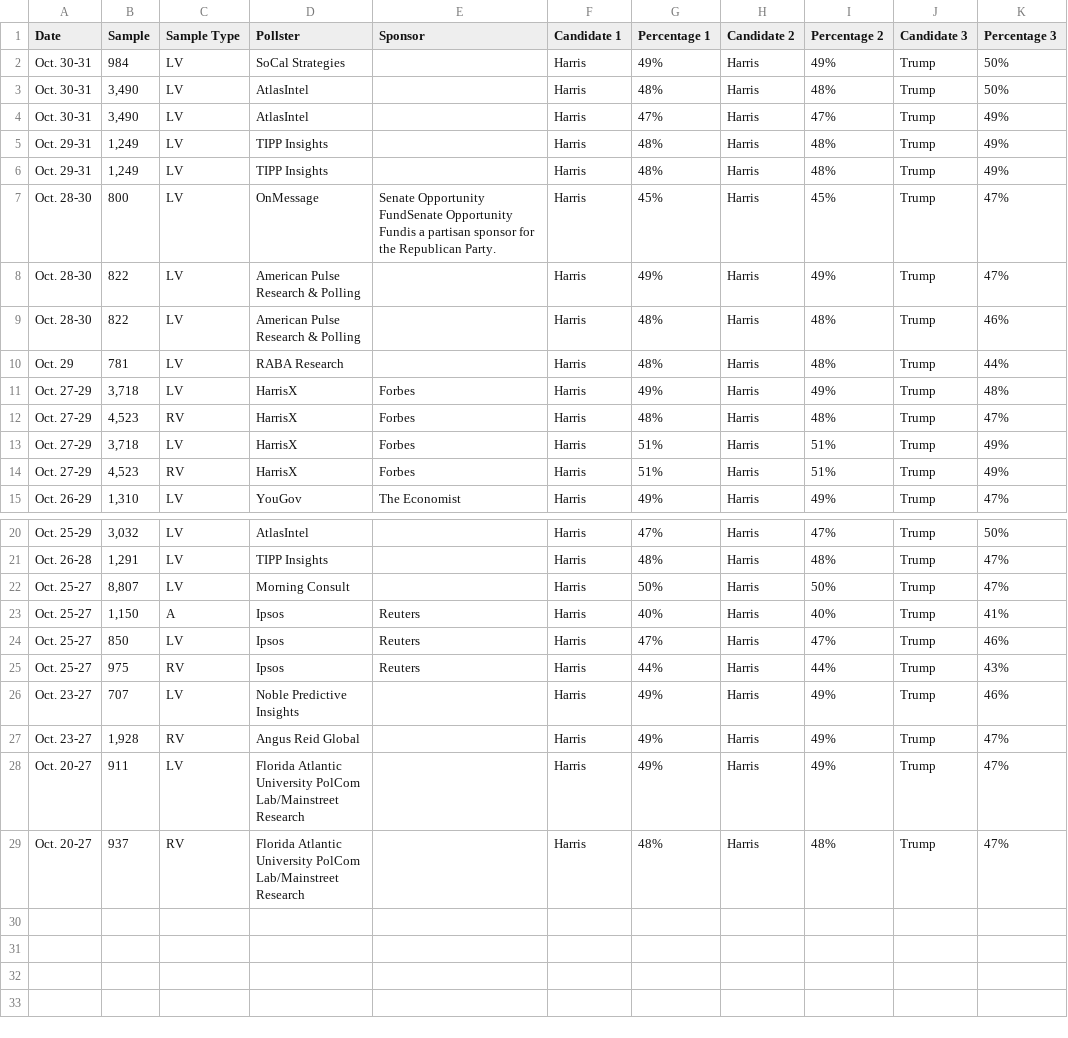
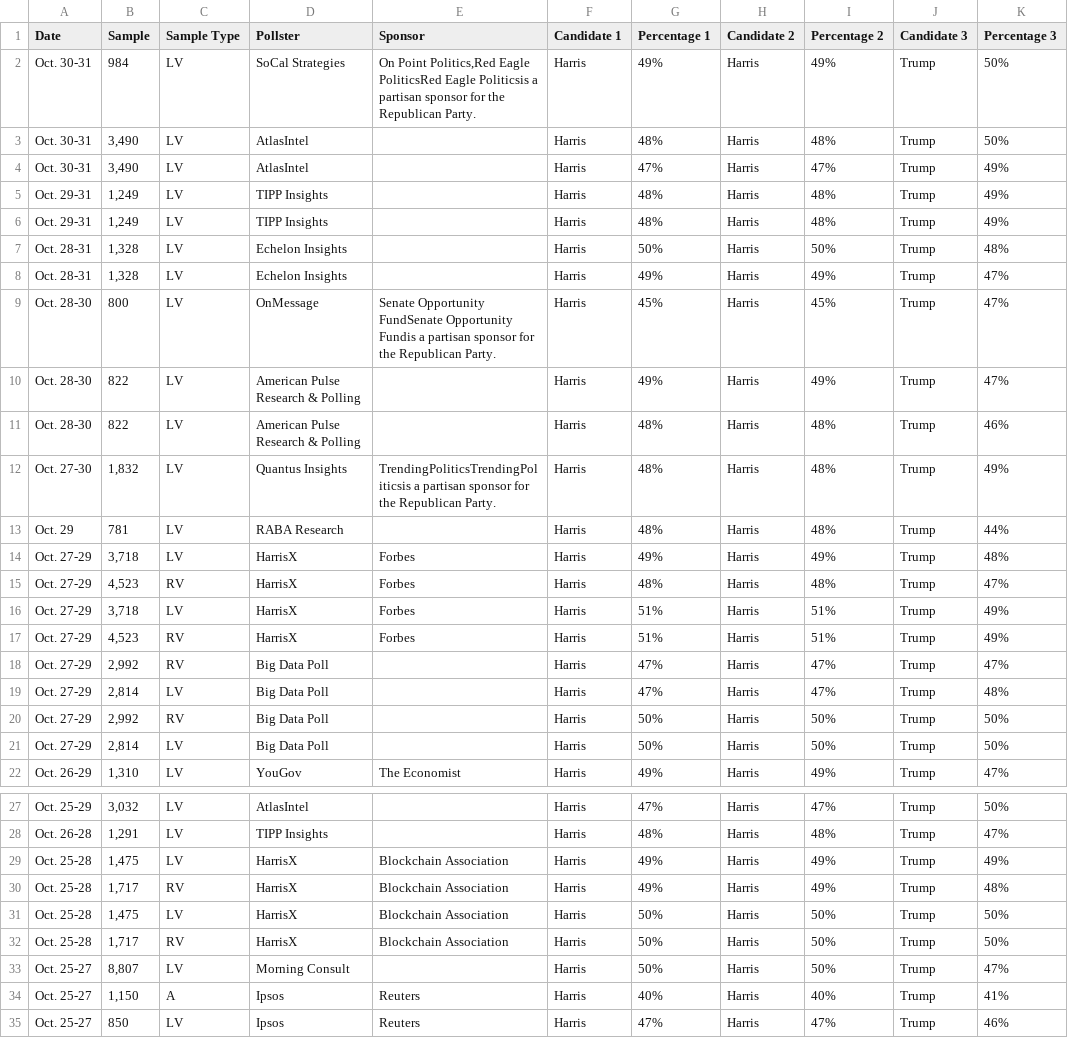
Before and after one commit to bi-cnc/USA_president_2024, a CSV file: scraped.csv, drawn as a sheet; only a part is shown, gaps mark what is left out; the shorter side is filled out with more unchanged rows.

Commit message:
Update scraped.csv

```diff
--- a/scraped.csv
+++ b/scraped.csv
@@ -1,3 +1,3 @@
 Date,Sample,Sample Type,Pollster,Sponsor,Candidate 1,Percentage 1,Candidate 2,Percentage 2,Candidate 3,Percentage 3
-Oct. 30-31,984,LV,SoCal Strategies,,Harris,49%,Harris,49%,Trump,50%
+Oct. 30-31,984,LV,SoCal Strategies,"On Point Politics,Red Eagle PoliticsRed Eagle Politicsis a partisan sponsor for the Republican Party.",Harris,49%,Harris,49%,Trump,50%
 Oct. 30-31,"3,490",LV,AtlasIntel,,Harris,48%,Harris,48%,Trump,50%
@@ -6,2 +6,4 @@ Oct. 29-31,"1,249",LV,TIPP Insights,,Harris,48%,Harris,48%,Trump,49%
 Oct. 29-31,"1,249",LV,TIPP Insights,,Harris,48%,Harris,48%,Trump,49%
+Oct. 28-31,"1,328",LV,Echelon Insights,,Harris,50%,Harris,50%,Trump,48%
+Oct. 28-31,"1,328",LV,Echelon Insights,,Harris,49%,Harris,49%,Trump,47%
 Oct. 28-30,800,LV,OnMessage,Senate Opportunity FundSenate Opportunity Fundis a partisan sponsor for the Republican Party.,Harris,45%,Harris,45%,Trump,47%
@@ -9,2 +11,3 @@ Oct. 28-30,822,LV,American Pulse Research & Polling,,Harris,49%,Harris,49%,Trump
 Oct. 28-30,822,LV,American Pulse Research & Polling,,Harris,48%,Harris,48%,Trump,46%
+Oct. 27-30,"1,832",LV,Quantus Insights,TrendingPoliticsTrendingPoliticsis a partisan sponsor for the Republican Party.,Harris,48%,Harris,48%,Trump,49%
 Oct. 29,781,LV,RABA Research,,Harris,48%,Harris,48%,Trump,44%
@@ -14,2 +17,6 @@ Oct. 27-29,"3,718",LV,HarrisX,Forbes,Harris,51%,Harris,51%,Trump,49%
 Oct. 27-29,"4,523",RV,HarrisX,Forbes,Harris,51%,Harris,51%,Trump,49%
+Oct. 27-29,"2,992",RV,Big Data Poll,,Harris,47%,Harris,47%,Trump,47%
+Oct. 27-29,"2,814",LV,Big Data Poll,,Harris,47%,Harris,47%,Trump,48%
+Oct. 27-29,"2,992",RV,Big Data Poll,,Harris,50%,Harris,50%,Trump,50%
+Oct. 27-29,"2,814",LV,Big Data Poll,,Harris,50%,Harris,50%,Trump,50%
 Oct. 26-29,"1,310",LV,YouGov,The Economist,Harris,49%,Harris,49%,Trump,47%
@@ -21,2 +28,6 @@ Oct. 25-29,"3,032",LV,AtlasIntel,,Harris,47%,Harris,47%,Trump,50%
 Oct. 26-28,"1,291",LV,TIPP Insights,,Harris,48%,Harris,48%,Trump,47%
+Oct. 25-28,"1,475",LV,HarrisX,Blockchain Association,Harris,49%,Harris,49%,Trump,49%
+Oct. 25-28,"1,717",RV,HarrisX,Blockchain Association,Harris,49%,Harris,49%,Trump,48%
+Oct. 25-28,"1,475",LV,HarrisX,Blockchain Association,Harris,50%,Harris,50%,Trump,50%
+Oct. 25-28,"1,717",RV,HarrisX,Blockchain Association,Harris,50%,Harris,50%,Trump,50%
 Oct. 25-27,"8,807",LV,Morning Consult,,Harris,50%,Harris,50%,Trump,47%
```
